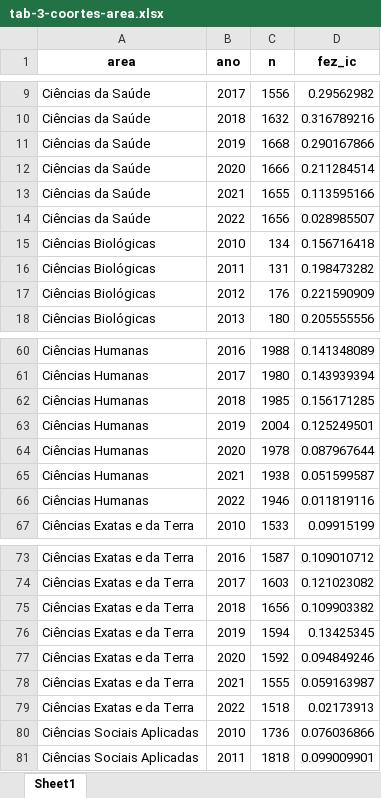
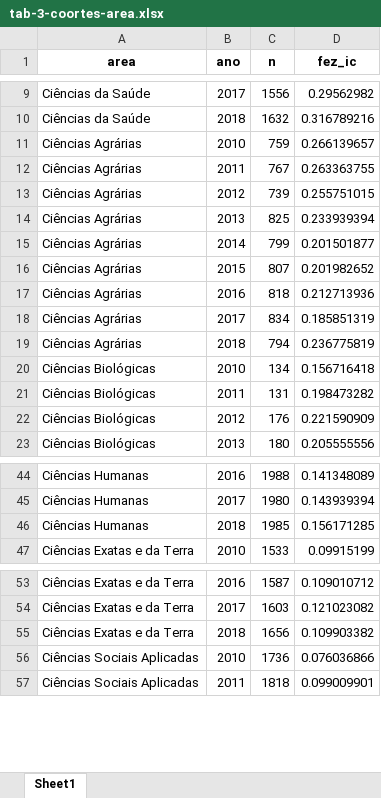
Before and after one commit to mancano-tales/Quem-faz-IC-USP, an Excel workbook: outputs/tables/tab-3-coortes-area.xlsx, sheet Sheet1, drawn as a sheet; only a part is shown, gaps mark what is left out; values as stored, in another font and other column widths than the file's, no borders; removed rows and columns are numbered as before the commit, all else as after; the diff covers the shown part only; the diff names each change by its address in the sheet, - before the commit and + after, or states it on an @@ line.

```diff
--- a/outputs/tables/tab-3-coortes-area.xlsx (sheet Sheet1)
+++ b/outputs/tables/tab-3-coortes-area.xlsx (sheet Sheet1)
-row 11: Ciências da Saúde | 2019 | 1668 | 0.290167866
-row 12: Ciências da Saúde | 2020 | 1666 | 0.211284514
-row 13: Ciências da Saúde | 2021 | 1655 | 0.113595166
-row 14: Ciências da Saúde | 2022 | 1656 | 0.028985507
@@ row 28 moved to row 11: Ciências Agrárias @@
@@ row 29 moved to row 12: Ciências Agrárias @@
@@ row 30 moved to row 13: Ciências Agrárias @@
@@ row 31 moved to row 14: Ciências Agrárias @@
@@ row 32 moved to row 15: Ciências Agrárias @@
@@ row 33 moved to row 16: Ciências Agrárias @@
@@ row 34 moved to row 17: Ciências Agrárias @@
@@ row 35 moved to row 18: Ciências Agrárias @@
@@ row 36 moved to row 19: Ciências Agrárias @@
-row 63: Ciências Humanas | 2019 | 2004 | 0.125249501
-row 64: Ciências Humanas | 2020 | 1978 | 0.087967644
-row 65: Ciências Humanas | 2021 | 1938 | 0.051599587
-row 66: Ciências Humanas | 2022 | 1946 | 0.011819116
-row 76: Ciências Exatas e da Terra | 2019 | 1594 | 0.13425345
-row 77: Ciências Exatas e da Terra | 2020 | 1592 | 0.094849246
-row 78: Ciências Exatas e da Terra | 2021 | 1555 | 0.059163987
-row 79: Ciências Exatas e da Terra | 2022 | 1518 | 0.02173913
```
Also changed, not shown: 24 removed rows elsewhere in this sheet, outputs/tables/tab-1-areas.xlsx, outputs/tables/tab-11-cursos.xlsx, 26 other files.
